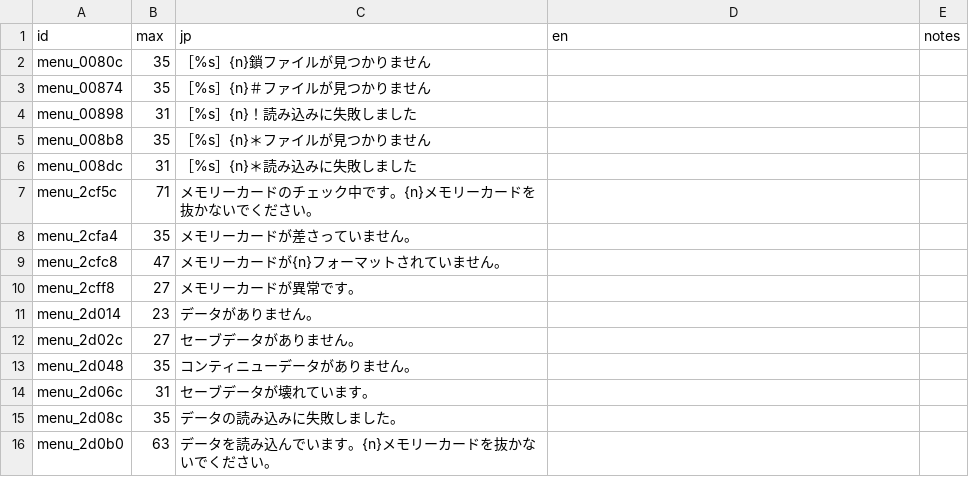
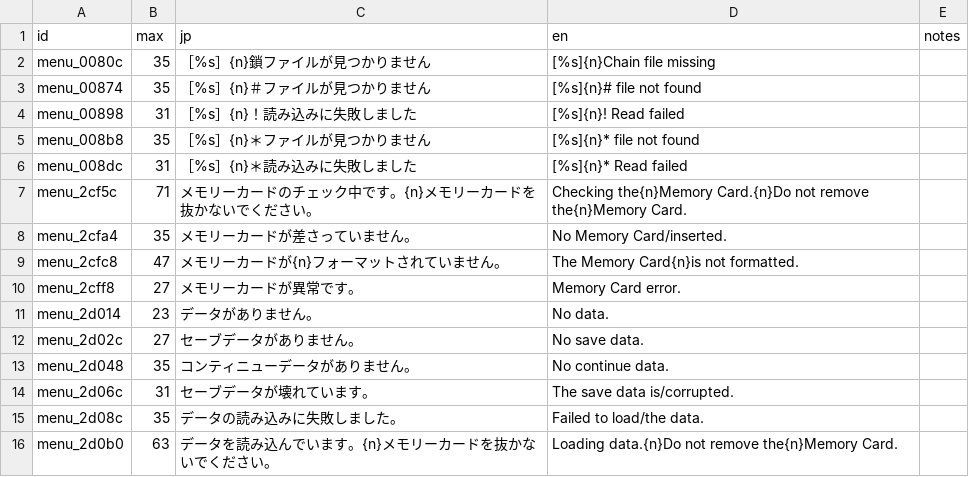
Before and after one commit to minhnhattonthat/gungho-brigade-en, a TSV file: script/menu.tsv, drawn as a sheet.

```diff
--- a/script/menu.tsv
+++ b/script/menu.tsv
@@ -1,16 +1,16 @@
 id	max	jp	en	notes
-menu_0080c	35	［%s］{n}鎖ファイルが見つかりません		
-menu_00874	35	［%s］{n}＃ファイルが見つかりません		
-menu_00898	31	［%s］{n}！読み込みに失敗しました		
-menu_008b8	35	［%s］{n}＊ファイルが見つかりません		
-menu_008dc	31	［%s］{n}＊読み込みに失敗しました		
-menu_2cf5c	71	メモリーカードのチェック中です。{n}メモリーカードを抜かないでください。		
-menu_2cfa4	35	メモリーカードが差さっていません。		
-menu_2cfc8	47	メモリーカードが{n}フォーマットされていません。		
-menu_2cff8	27	メモリーカードが異常です。		
-menu_2d014	23	データがありません。		
-menu_2d02c	27	セーブデータがありません。		
-menu_2d048	35	コンティニューデータがありません。		
-menu_2d06c	31	セーブデータが壊れています。		
-menu_2d08c	35	データの読み込みに失敗しました。		
-menu_2d0b0	63	データを読み込んでいます。{n}メモリーカードを抜かないでください。		
+menu_0080c	35	［%s］{n}鎖ファイルが見つかりません	[%s]{n}Chain file missing	
+menu_00874	35	［%s］{n}＃ファイルが見つかりません	[%s]{n}# file not found	
+menu_00898	31	［%s］{n}！読み込みに失敗しました	[%s]{n}! Read failed	
+menu_008b8	35	［%s］{n}＊ファイルが見つかりません	[%s]{n}* file not found	
+menu_008dc	31	［%s］{n}＊読み込みに失敗しました	[%s]{n}* Read failed	
+menu_2cf5c	71	メモリーカードのチェック中です。{n}メモリーカードを抜かないでください。	Checking the{n}Memory Card.{n}Do not remove the{n}Memory Card.	
+menu_2cfa4	35	メモリーカードが差さっていません。	No Memory Card/inserted.	
+menu_2cfc8	47	メモリーカードが{n}フォーマットされていません。	The Memory Card{n}is not formatted.	
+menu_2cff8	27	メモリーカードが異常です。	Memory Card error.	
+menu_2d014	23	データがありません。	No data.	
+menu_2d02c	27	セーブデータがありません。	No save data.	
+menu_2d048	35	コンティニューデータがありません。	No continue data.	
+menu_2d06c	31	セーブデータが壊れています。	The save data is/corrupted.	
+menu_2d08c	35	データの読み込みに失敗しました。	Failed to load/the data.	
+menu_2d0b0	63	データを読み込んでいます。{n}メモリーカードを抜かないでください。	Loading data.{n}Do not remove the{n}Memory Card.	
```
Also changed, not shown: script/ending.tsv, script/gunho.tsv, 7 other files.
